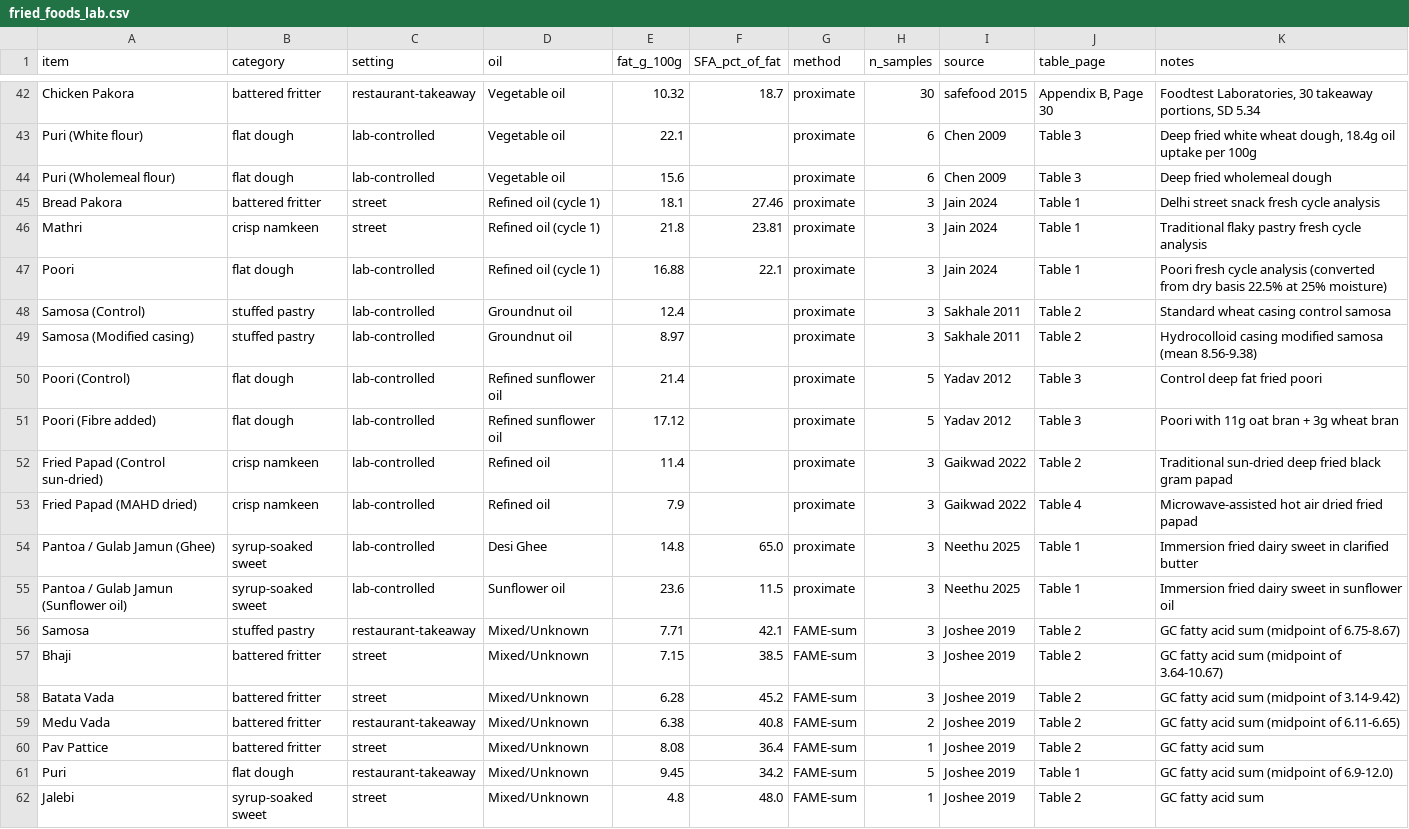
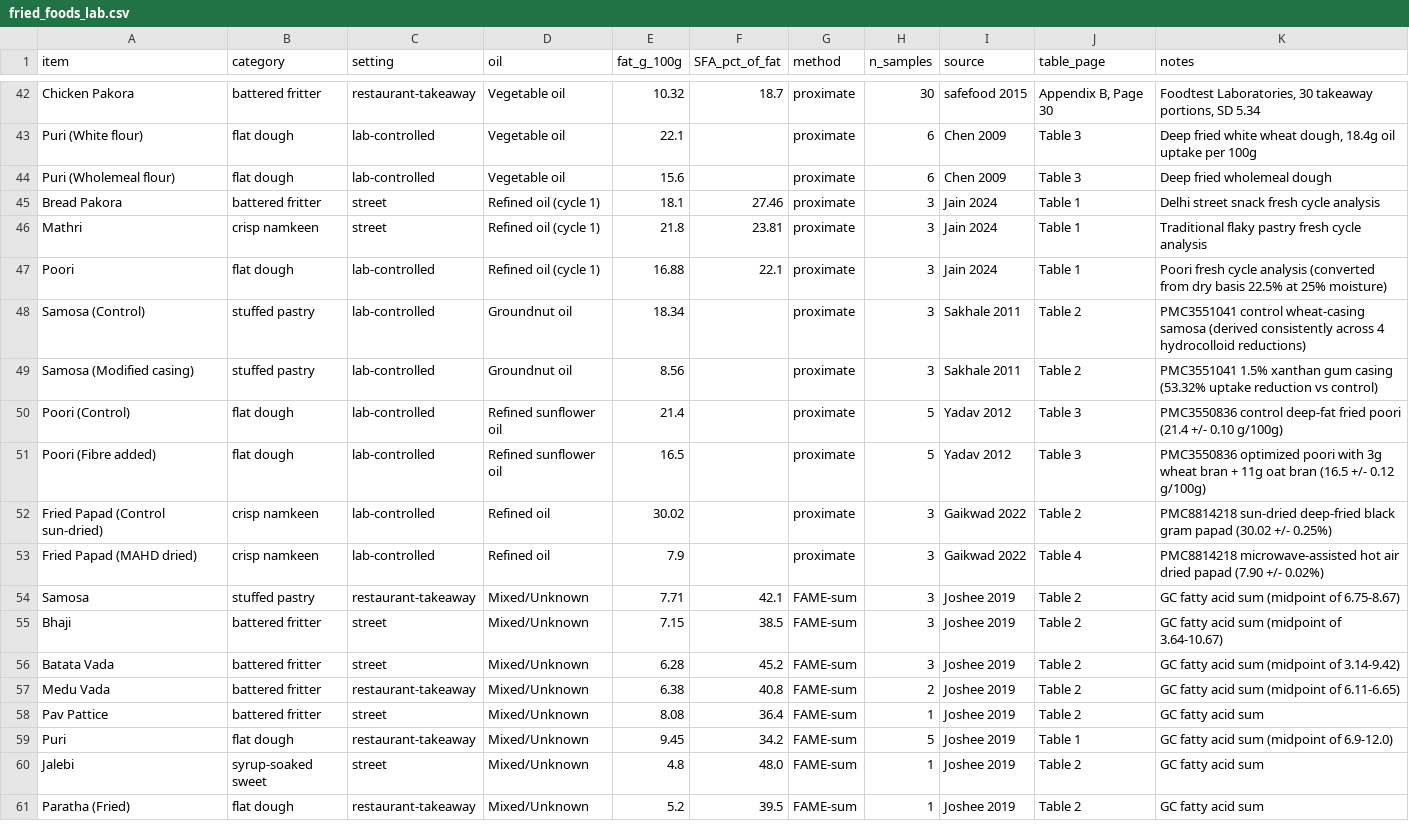
Before and after one commit to LoneWolf4713/liver-heart-footprint, a CSV file: app/data/fried_foods_lab.csv, drawn as a sheet; only a part is shown, gaps mark what is left out; the shorter side is filled out with more unchanged rows.

```diff
--- a/app/data/fried_foods_lab.csv
+++ b/app/data/fried_foods_lab.csv
@@ -47,10 +47,8 @@ Mathri,crisp namkeen,street,Refined oil (cycle 1),21.8,23.81,proximate,3,Jain 20
 Poori,flat dough,lab-controlled,Refined oil (cycle 1),16.88,22.1,proximate,3,Jain 2024,Table 1,Poori fresh cycle analysis (converted from dry basis 22.5% at 25% moisture)
-Samosa (Control),stuffed pastry,lab-controlled,Groundnut oil,12.4,,proximate,3,Sakhale 2011,Table 2,Standard wheat casing control samosa
-Samosa (Modified casing),stuffed pastry,lab-controlled,Groundnut oil,8.97,,proximate,3,Sakhale 2011,Table 2,Hydrocolloid casing modified samosa (mean 8.56-9.38)
-Poori (Control),flat dough,lab-controlled,Refined sunflower oil,21.4,,proximate,5,Yadav 2012,Table 3,Control deep fat fried poori
-Poori (Fibre added),flat dough,lab-controlled,Refined sunflower oil,17.12,,proximate,5,Yadav 2012,Table 3,Poori with 11g oat bran + 3g wheat bran
-Fried Papad (Control sun-dried),crisp namkeen,lab-controlled,Refined oil,11.4,,proximate,3,Gaikwad 2022,Table 2,Traditional sun-dried deep fried black gram papad
-Fried Papad (MAHD dried),crisp namkeen,lab-controlled,Refined oil,7.9,,proximate,3,Gaikwad 2022,Table 4,Microwave-assisted hot air dried fried papad
-Pantoa / Gulab Jamun (Ghee),syrup-soaked sweet,lab-controlled,Desi Ghee,14.8,65.0,proximate,3,Neethu 2025,Table 1,Immersion fried dairy sweet in clarified butter
-Pantoa / Gulab Jamun (Sunflower oil),syrup-soaked sweet,lab-controlled,Sunflower oil,23.6,11.5,proximate,3,Neethu 2025,Table 1,Immersion fried dairy sweet in sunflower oil
+Samosa (Control),stuffed pastry,lab-controlled,Groundnut oil,18.34,,proximate,3,Sakhale 2011,Table 2,PMC3551041 control wheat-casing samosa (derived consistently across 4 hydrocolloid reductions)
+Samosa (Modified casing),stuffed pastry,lab-controlled,Groundnut oil,8.56,,proximate,3,Sakhale 2011,Table 2,PMC3551041 1.5% xanthan gum casing (53.32% uptake reduction vs control)
+Poori (Control),flat dough,lab-controlled,Refined sunflower oil,21.4,,proximate,5,Yadav 2012,Table 3,PMC3550836 control deep-fat fried poori (21.4 +/- 0.10 g/100g)
+Poori (Fibre added),flat dough,lab-controlled,Refined sunflower oil,16.5,,proximate,5,Yadav 2012,Table 3,PMC3550836 optimized poori with 3g wheat bran + 11g oat bran (16.5 +/- 0.12 g/100g)
+Fried Papad (Control sun-dried),crisp namkeen,lab-controlled,Refined oil,30.02,,proximate,3,Gaikwad 2022,Table 2,PMC8814218 sun-dried deep-fried black gram papad (30.02 +/- 0.25%)
+Fried Papad (MAHD dried),crisp namkeen,lab-controlled,Refined oil,7.9,,proximate,3,Gaikwad 2022,Table 4,PMC8814218 microwave-assisted hot air dried papad (7.90 +/- 0.02%)
 Samosa,stuffed pastry,restaurant-takeaway,Mixed/Unknown,7.71,42.1,FAME-sum,3,Joshee 2019,Table 2,GC fatty acid sum (midpoint of 6.75-8.67)
```
Also changed, not shown: data/curated/baselines.csv, data/curated/fried_foods_lab.csv, 33 other files.
